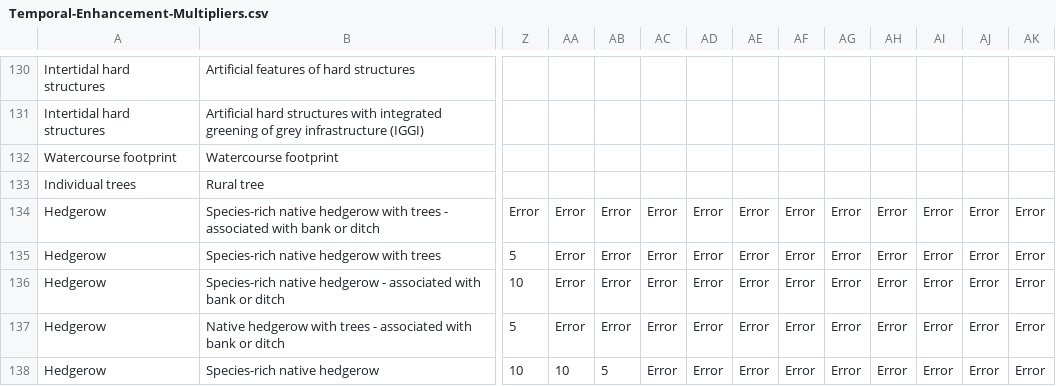
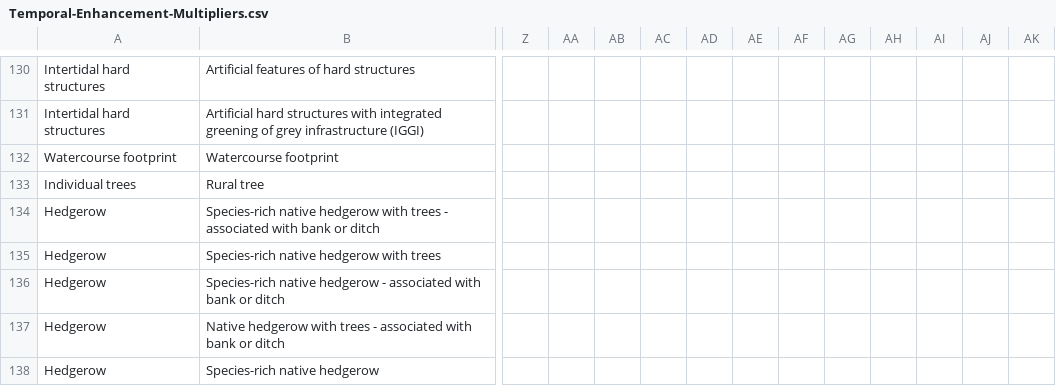
Before and after one commit to Eyesiah/biodiversity-sites-frontend, a CSV file: data/Temporal-Enhancement-Multipliers.csv, drawn as a sheet; only a part is shown, gaps mark what is left out; the diff covers the shown part only; the diff names each change by its address in the sheet, - before the commit and + after, or states it on an @@ line.

```diff
--- a/data/Temporal-Enhancement-Multipliers.csv
+++ b/data/Temporal-Enhancement-Multipliers.csv
-Z134: Error
+Z134: (empty)
-AA134:AA137: Error
+AA134:AA137: (empty)
-AB134:AB137: Error
+AB134:AB137: (empty)
-AC134:AC138: Error
+AC134:AC138: (empty)
-AD134:AD138: Error
+AD134:AD138: (empty)
-AE134:AE138: Error
+AE134:AE138: (empty)
-AF134:AF138: Error
+AF134:AF138: (empty)
-AG134:AG138: Error
+AG134:AG138: (empty)
-AH134:AH138: Error
+AH134:AH138: (empty)
-AI134:AI138: Error
+AI134:AI138: (empty)
-AJ134:AJ138: Error
+AJ134:AJ138: (empty)
-AK134:AK138: Error
+AK134:AK138: (empty)
-Z135: 5
+Z135: (empty)
-Z136: 10
+Z136: (empty)
-Z137: 5
+Z137: (empty)
-Z138: 10
+Z138: (empty)
-AA138: 10
+AA138: (empty)
-AB138: 5
+AB138: (empty)
```
Also changed, not shown: 122 edited cells elsewhere in this file.
